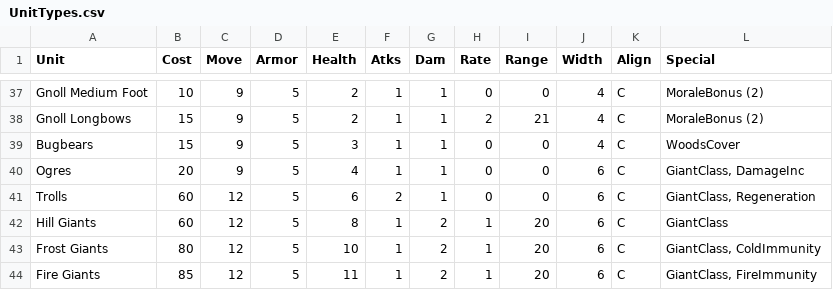
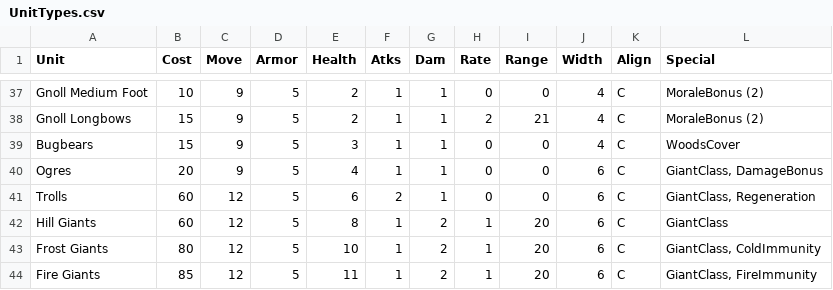
Before and after one commit to danielrcollins1/BookOfWar, a CSV file: UnitTypes.csv, drawn as a sheet; only a part is shown, gaps mark what is left out.

Commit message:
Reorder special types

```diff
--- a/UnitTypes.csv
+++ b/UnitTypes.csv
@@ -39,3 +39,3 @@ Gnoll Longbows,15,9,5,2,1,1,2,21,4,C,MoraleBonus (2)
 Bugbears,15,9,5,3,1,1,0,0,4,C,WoodsCover
-Ogres,20,9,5,4,1,1,0,0,6,C,"GiantClass, DamageInc"
+Ogres,20,9,5,4,1,1,0,0,6,C,"GiantClass, DamageBonus"
 Trolls,60,12,5,6,2,1,0,0,6,C,"GiantClass, Regeneration"
```
Also changed, not shown: 2 other files.
